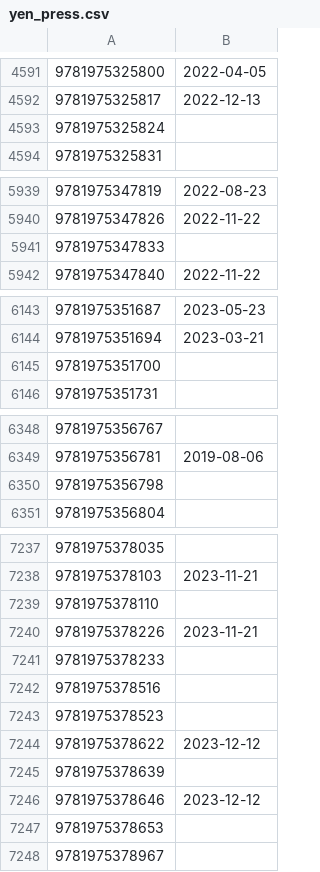
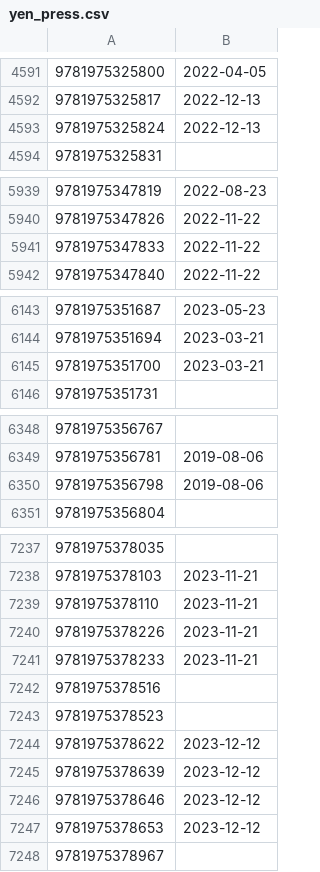
Before and after one commit to LNRelease/lnrelease.github.io, a CSV file: yen_press.csv, drawn as a sheet; only a part is shown, gaps mark what is left out; the diff covers the shown part only.

```diff
--- a/yen_press.csv
+++ b/yen_press.csv
@@ -4592,3 +4592,3 @@
 9781975325817,2022-12-13
-9781975325824,
+9781975325824,2022-12-13
 9781975325831,
@@ -5940,3 +5940,3 @@
 9781975347826,2022-11-22
-9781975347833,
+9781975347833,2022-11-22
 9781975347840,2022-11-22
@@ -6144,3 +6144,3 @@
 9781975351694,2023-03-21
-9781975351700,
+9781975351700,2023-03-21
 9781975351731,
@@ -6349,3 +6349,3 @@
 9781975356781,2019-08-06
-9781975356798,
+9781975356798,2019-08-06
 9781975356804,
@@ -7238,5 +7238,5 @@
 9781975378103,2023-11-21
-9781975378110,
+9781975378110,2023-11-21
 9781975378226,2023-11-21
-9781975378233,
+9781975378233,2023-11-21
 9781975378516,
@@ -7244,5 +7244,5 @@
 9781975378622,2023-12-12
-9781975378639,
+9781975378639,2023-12-12
 9781975378646,2023-12-12
-9781975378653,
+9781975378653,2023-12-12
 9781975378967,
```
Also changed, not shown: 1 edited cell elsewhere in this file, 15 other files.
